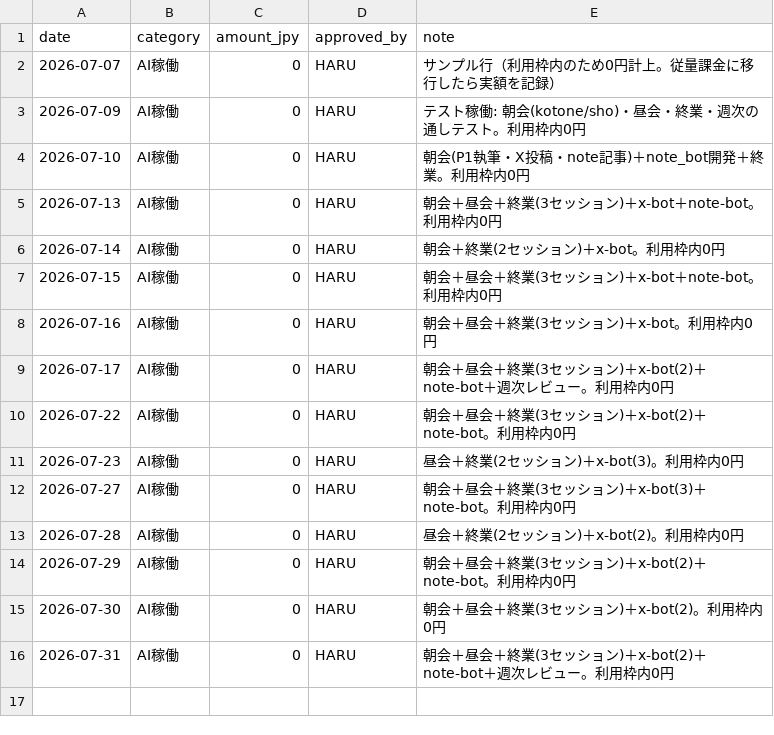
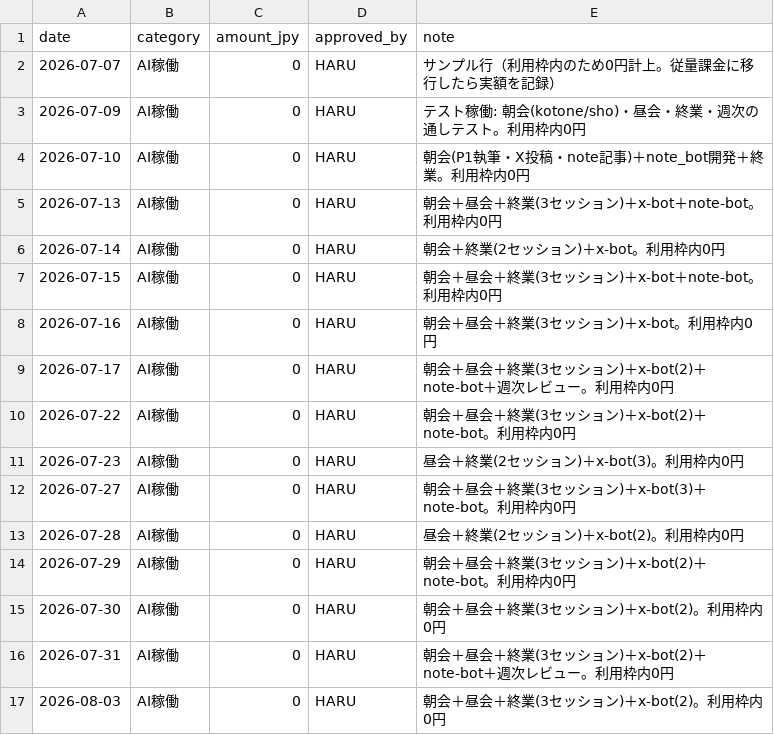
Before and after one commit to hmatsuoka-glitch/my-virtual-team-agents, a CSV file: pilot-company/ledger/costs.csv, drawn as a sheet.

```diff
--- a/pilot-company/ledger/costs.csv
+++ b/pilot-company/ledger/costs.csv
@@ -16 +16,2 @@ date,category,amount_jpy,approved_by,note
 2026-07-31,AI稼働,0,HARU,朝会＋昼会＋終業(3セッション)＋x-bot(2)＋note-bot＋週次レビュー。利用枠内0円
+2026-08-03,AI稼働,0,HARU,朝会＋昼会＋終業(3セッション)＋x-bot(2)。利用枠内0円
```
Also changed, not shown: 1 other file.
